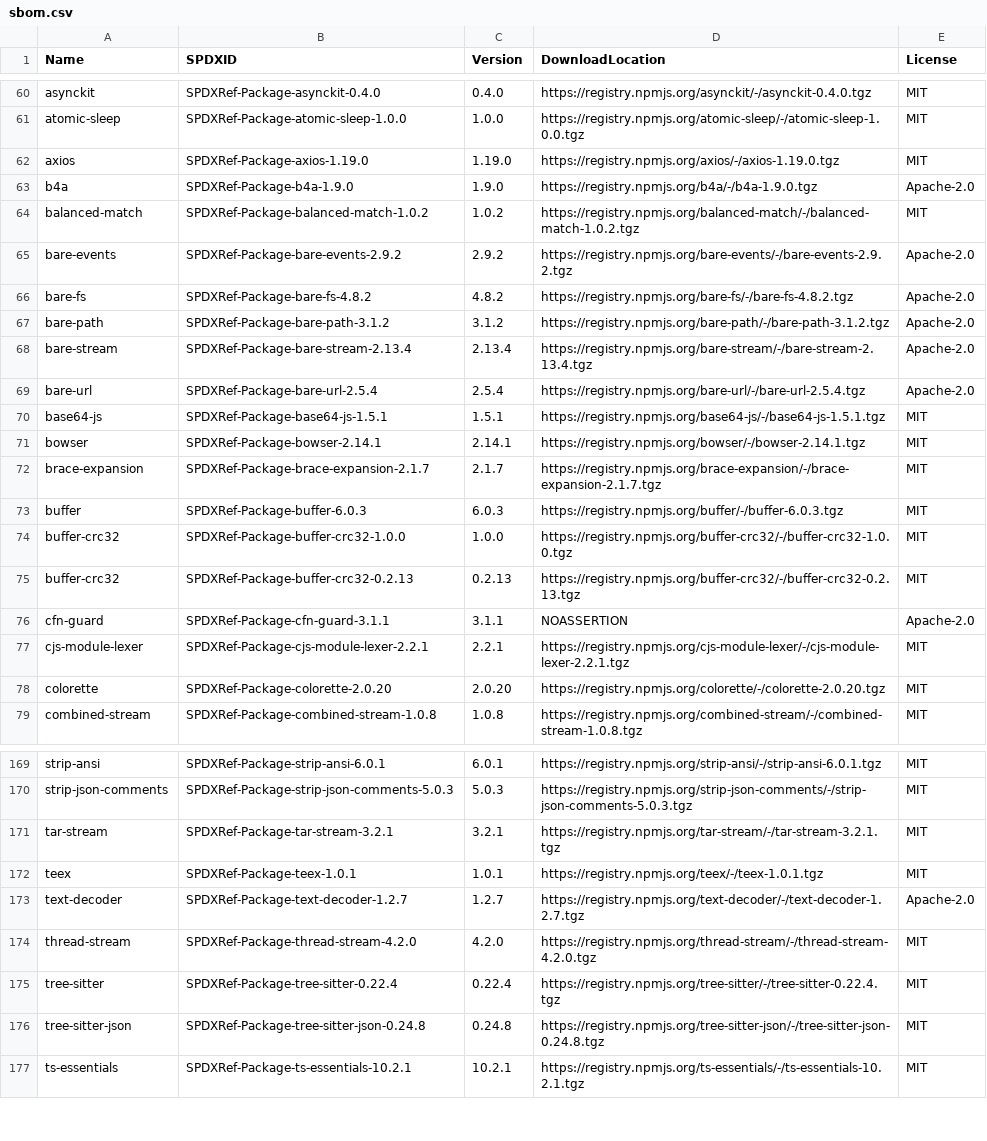
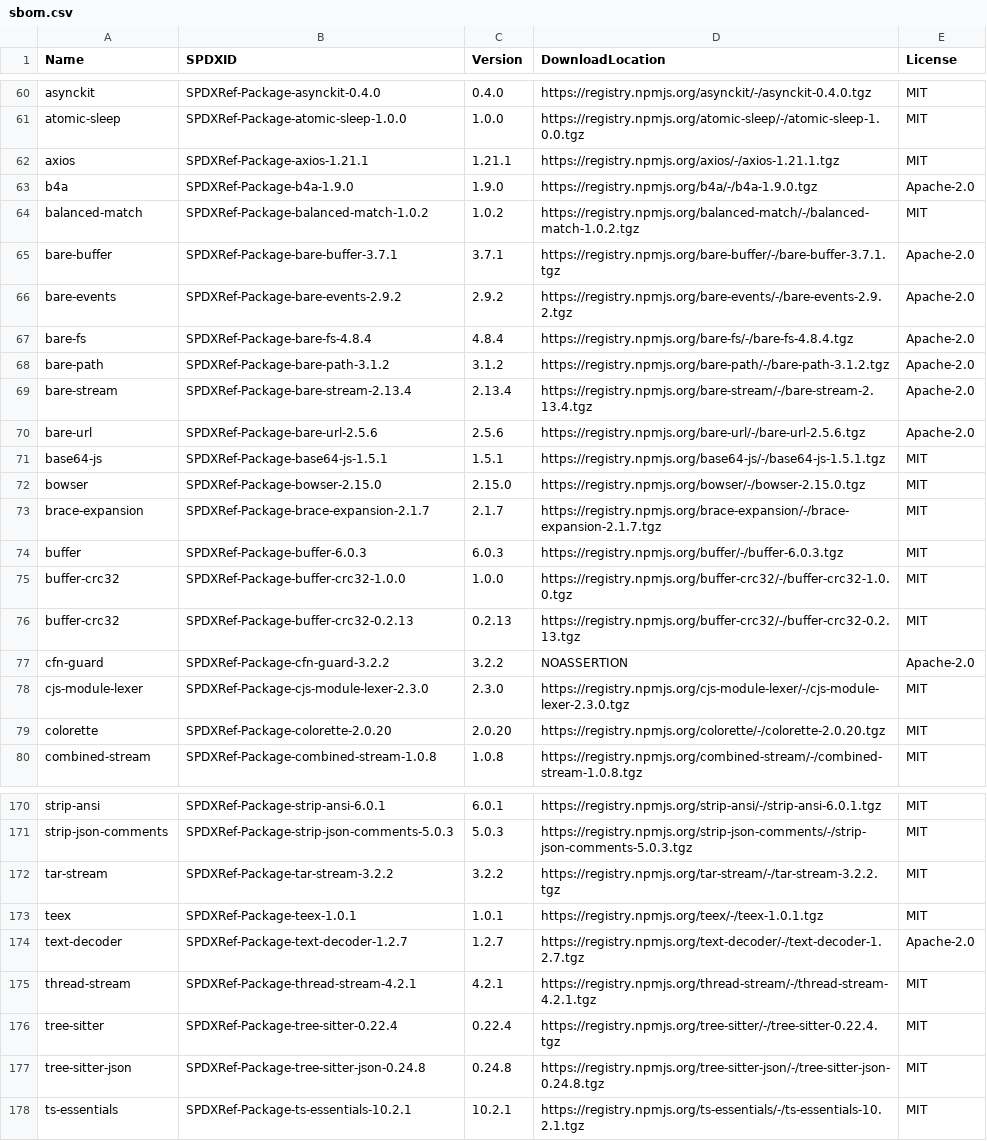
Before and after one commit to aws-cloudformation/cloudformation-languageserver, a CSV file: sbom/sbom.csv, drawn as a sheet; only a part is shown, gaps mark what is left out; the diff covers the shown part only.

```diff
--- a/sbom/sbom.csv
+++ b/sbom/sbom.csv
@@ -61,12 +61,13 @@ Name,SPDXID,Version,DownloadLocation,License
 "atomic-sleep","SPDXRef-Package-atomic-sleep-1.0.0","1.0.0","https://registry.npmjs.org/atomic-sleep/-/atomic-sleep-1.0.0.tgz","MIT"
-"axios","SPDXRef-Package-axios-1.19.0","1.19.0","https://registry.npmjs.org/axios/-/axios-1.19.0.tgz","MIT"
+"axios","SPDXRef-Package-axios-1.21.1","1.21.1","https://registry.npmjs.org/axios/-/axios-1.21.1.tgz","MIT"
 "b4a","SPDXRef-Package-b4a-1.9.0","1.9.0","https://registry.npmjs.org/b4a/-/b4a-1.9.0.tgz","Apache-2.0"
 "balanced-match","SPDXRef-Package-balanced-match-1.0.2","1.0.2","https://registry.npmjs.org/balanced-match/-/balanced-match-1.0.2.tgz","MIT"
+"bare-buffer","SPDXRef-Package-bare-buffer-3.7.1","3.7.1","https://registry.npmjs.org/bare-buffer/-/bare-buffer-3.7.1.tgz","Apache-2.0"
 "bare-events","SPDXRef-Package-bare-events-2.9.2","2.9.2","https://registry.npmjs.org/bare-events/-/bare-events-2.9.2.tgz","Apache-2.0"
-"bare-fs","SPDXRef-Package-bare-fs-4.8.2","4.8.2","https://registry.npmjs.org/bare-fs/-/bare-fs-4.8.2.tgz","Apache-2.0"
+"bare-fs","SPDXRef-Package-bare-fs-4.8.4","4.8.4","https://registry.npmjs.org/bare-fs/-/bare-fs-4.8.4.tgz","Apache-2.0"
 "bare-path","SPDXRef-Package-bare-path-3.1.2","3.1.2","https://registry.npmjs.org/bare-path/-/bare-path-3.1.2.tgz","Apache-2.0"
 "bare-stream","SPDXRef-Package-bare-stream-2.13.4","2.13.4","https://registry.npmjs.org/bare-stream/-/bare-stream-2.13.4.tgz","Apache-2.0"
-"bare-url","SPDXRef-Package-bare-url-2.5.4","2.5.4","https://registry.npmjs.org/bare-url/-/bare-url-2.5.4.tgz","Apache-2.0"
+"bare-url","SPDXRef-Package-bare-url-2.5.6","2.5.6","https://registry.npmjs.org/bare-url/-/bare-url-2.5.6.tgz","Apache-2.0"
 "base64-js","SPDXRef-Package-base64-js-1.5.1","1.5.1","https://registry.npmjs.org/base64-js/-/base64-js-1.5.1.tgz","MIT"
-"bowser","SPDXRef-Package-bowser-2.14.1","2.14.1","https://registry.npmjs.org/bowser/-/bowser-2.14.1.tgz","MIT"
+"bowser","SPDXRef-Package-bowser-2.15.0","2.15.0","https://registry.npmjs.org/bowser/-/bowser-2.15.0.tgz","MIT"
 "brace-expansion","SPDXRef-Package-brace-expansion-2.1.7","2.1.7","https://registry.npmjs.org/brace-expansion/-/brace-expansion-2.1.7.tgz","MIT"
@@ -75,4 +76,4 @@ Name,SPDXID,Version,DownloadLocation,License
 "buffer-crc32","SPDXRef-Package-buffer-crc32-0.2.13","0.2.13","https://registry.npmjs.org/buffer-crc32/-/buffer-crc32-0.2.13.tgz","MIT"
-"cfn-guard","SPDXRef-Package-cfn-guard-3.1.1","3.1.1","NOASSERTION","Apache-2.0"
-"cjs-module-lexer","SPDXRef-Package-cjs-module-lexer-2.2.1","2.2.1","https://registry.npmjs.org/cjs-module-lexer/-/cjs-module-lexer-2.2.1.tgz","MIT"
+"cfn-guard","SPDXRef-Package-cfn-guard-3.2.2","3.2.2","NOASSERTION","Apache-2.0"
+"cjs-module-lexer","SPDXRef-Package-cjs-module-lexer-2.3.0","2.3.0","https://registry.npmjs.org/cjs-module-lexer/-/cjs-module-lexer-2.3.0.tgz","MIT"
 "colorette","SPDXRef-Package-colorette-2.0.20","2.0.20","https://registry.npmjs.org/colorette/-/colorette-2.0.20.tgz","MIT"
@@ -170,6 +171,6 @@ Name,SPDXID,Version,DownloadLocation,License
 "strip-json-comments","SPDXRef-Package-strip-json-comments-5.0.3","5.0.3","https://registry.npmjs.org/strip-json-comments/-/strip-json-comments-5.0.3.tgz","MIT"
-"tar-stream","SPDXRef-Package-tar-stream-3.2.1","3.2.1","https://registry.npmjs.org/tar-stream/-/tar-stream-3.2.1.tgz","MIT"
+"tar-stream","SPDXRef-Package-tar-stream-3.2.2","3.2.2","https://registry.npmjs.org/tar-stream/-/tar-stream-3.2.2.tgz","MIT"
 "teex","SPDXRef-Package-teex-1.0.1","1.0.1","https://registry.npmjs.org/teex/-/teex-1.0.1.tgz","MIT"
 "text-decoder","SPDXRef-Package-text-decoder-1.2.7","1.2.7","https://registry.npmjs.org/text-decoder/-/text-decoder-1.2.7.tgz","Apache-2.0"
-"thread-stream","SPDXRef-Package-thread-stream-4.2.0","4.2.0","https://registry.npmjs.org/thread-stream/-/thread-stream-4.2.0.tgz","MIT"
+"thread-stream","SPDXRef-Package-thread-stream-4.2.1","4.2.1","https://registry.npmjs.org/thread-stream/-/thread-stream-4.2.1.tgz","MIT"
 "tree-sitter","SPDXRef-Package-tree-sitter-0.22.4","0.22.4","https://registry.npmjs.org/tree-sitter/-/tree-sitter-0.22.4.tgz","MIT"
```
Also changed, not shown: 102 edited cells elsewhere in this file, 2 other files.
